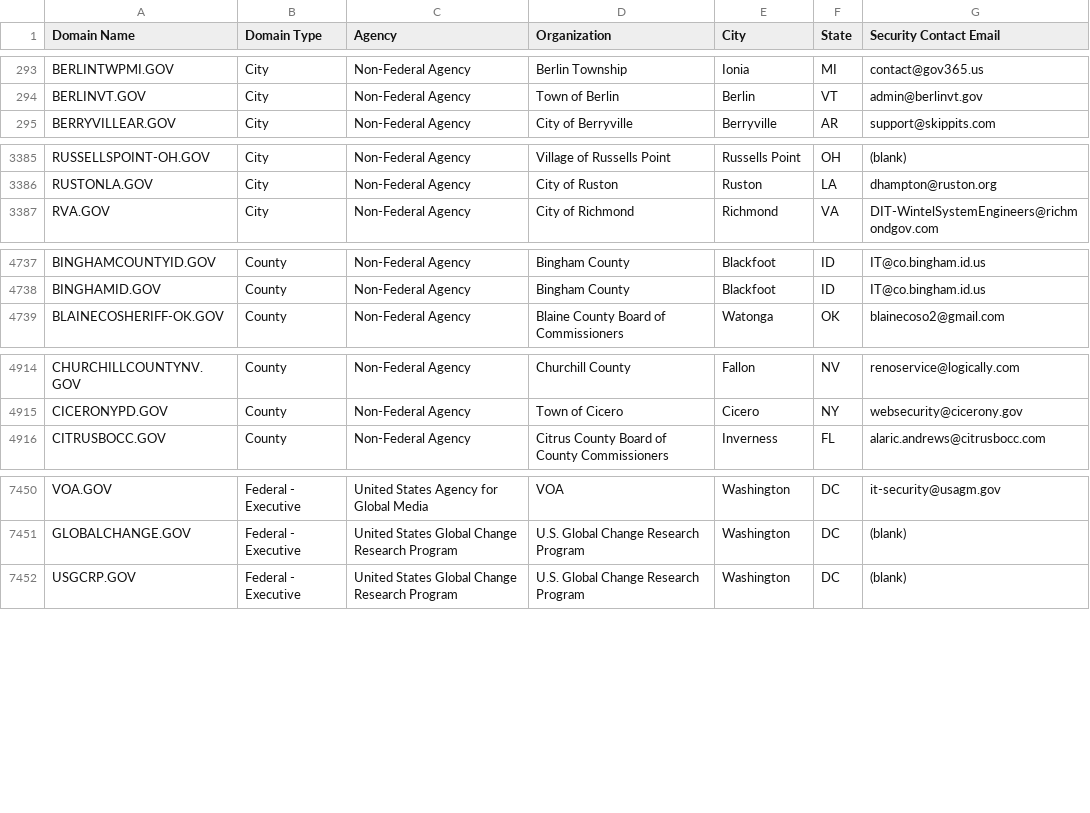
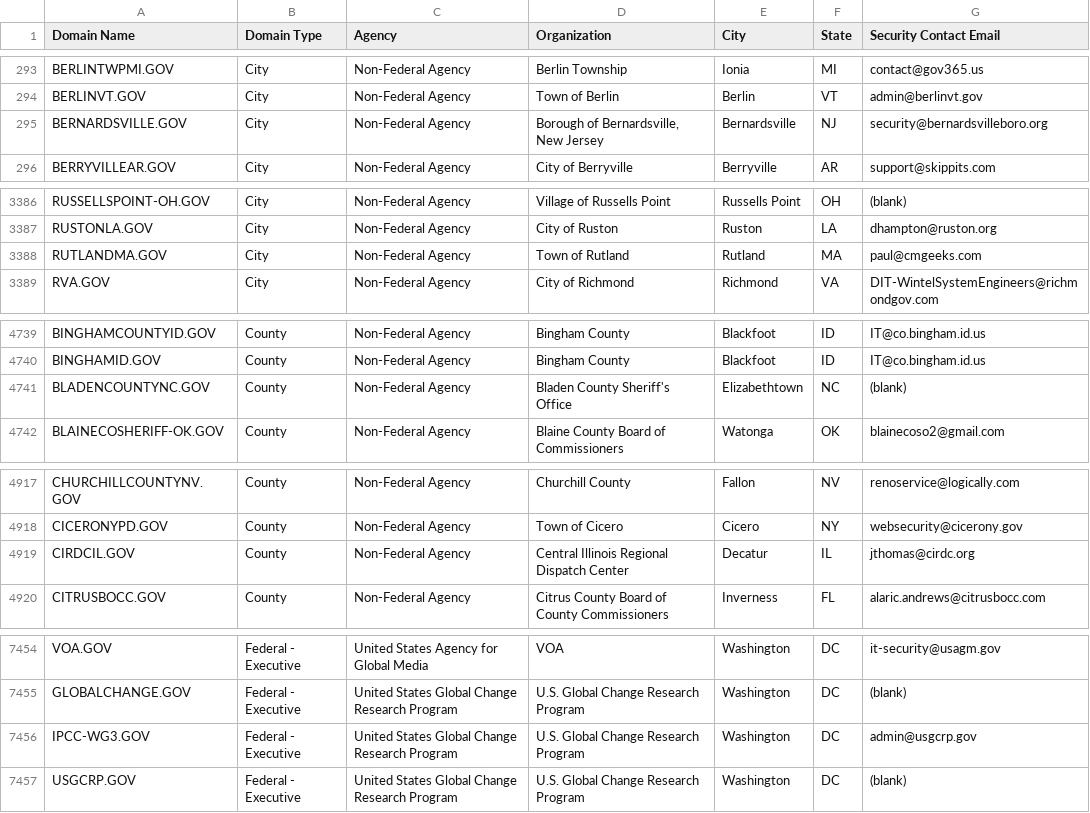
Before and after one commit to cisagov/dotgov-data, a CSV file: current-full.csv, drawn as a sheet; only a part is shown, gaps mark what is left out; the diff covers the shown part only; the diff names each change by its address in the sheet, - before the commit and + after, or states it on an @@ line.

Commit message:
Flat: latest data (2023-08-09T06:10:10.527Z) {   "date": "2023-08-09T06:10:10.527Z",   "files": [     {       "name": "current-federal.csv",       "deltaBytes": 145,       "source": "https://domains.dotgov.gov/dotgov-web/publicreports/current-federal"     },     {       "name": "current-full.csv",       "deltaBytes": 716,       "source": "https://domains.dotgov.gov/dotgov-web/publicreports/current-full"     }   ] }

```diff
--- a/current-full.csv
+++ b/current-full.csv
+row 295: BERNARDSVILLE.GOV | City | Non-Federal Agency | Borough of Bernardsville, New Jersey | Bernardsville | NJ | security@bernardsvilleboro.org
+row 3388: RUTLANDMA.GOV | City | Non-Federal Agency | Town of Rutland | Rutland | MA | paul@cmgeeks.com
+row 4741: BLADENCOUNTYNC.GOV | County | Non-Federal Agency | Bladen County Sheriff's Office | Elizabethtown | NC | (blank)
+row 4919: CIRDCIL.GOV | County | Non-Federal Agency | Central Illinois Regional Dispatch Center | Decatur | IL | jthomas@cirdc.org
+row 7456: IPCC-WG3.GOV | Federal - Executive | United States Global Change Research Program | U.S. Global Change Research Program | Washington | DC | admin@usgcrp.gov
```
Also changed, not shown: 1 added row and 5 edited cells elsewhere in this file, current-federal.csv.
